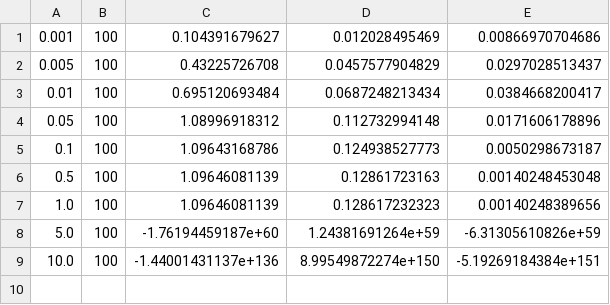
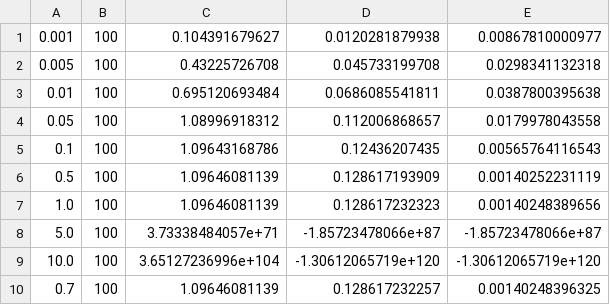
Before and after one commit to mario-arduini/CSMM.101x-Artificial-Intelligence-Assignments, a CSV file: week7/out2.csv, drawn as a sheet.

```diff
--- a/week7/out2.csv
+++ b/week7/out2.csv
@@ -1,9 +1,10 @@
-0.001,100,0.104391679627,0.012028495469,0.00866970704686
-0.005,100,0.43225726708,0.0457577904829,0.0297028513437
-0.01,100,0.695120693484,0.0687248213434,0.0384668200417
-0.05,100,1.08996918312,0.112732994148,0.0171606178896
-0.1,100,1.09643168786,0.124938527773,0.0050298673187
-0.5,100,1.09646081139,0.12861723163,0.00140248453048
+0.001,100,0.104391679627,0.0120281879938,0.00867810000977
+0.005,100,0.43225726708,0.045733199708,0.0298341132318
+0.01,100,0.695120693484,0.0686085541811,0.0387800395638
+0.05,100,1.08996918312,0.112006868657,0.0179978043558
+0.1,100,1.09643168786,0.12436207435,0.00565764116543
+0.5,100,1.09646081139,0.128617193909,0.00140252231119
 1.0,100,1.09646081139,0.128617232323,0.00140248389656
-5.0,100,-1.76194459187e+60,1.24381691264e+59,-6.31305610826e+59
-10.0,100,-1.44001431137e+136,8.99549872274e+150,-5.19269184384e+151
+5.0,100,3.73338484057e+71,-1.85723478066e+87,-1.85723478066e+87
+10.0,100,3.65127236996e+104,-1.30612065719e+120,-1.30612065719e+120
+0.7,100,1.09646081139,0.128617232257,0.00140248396325
```
Also changed, not shown: 8 other files.
